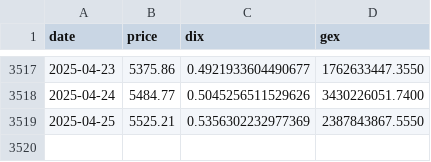
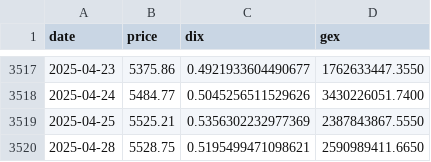
Before and after one commit to caribbel/DIX, a CSV file: DIX.csv, drawn as a sheet; only a part is shown, gaps mark what is left out.

```diff
--- a/DIX.csv
+++ b/DIX.csv
@@ -3519 +3519,2 @@ date,price,dix,gex
 2025-04-25,5525.21,0.5356302232977369,2387843867.5550
+2025-04-28,5528.75,0.5195499471098621,2590989411.6650
```
